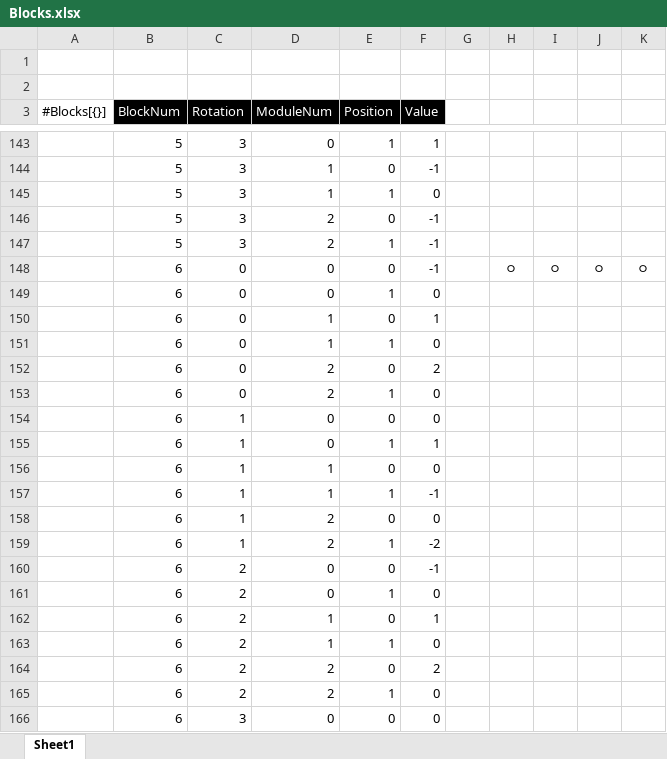
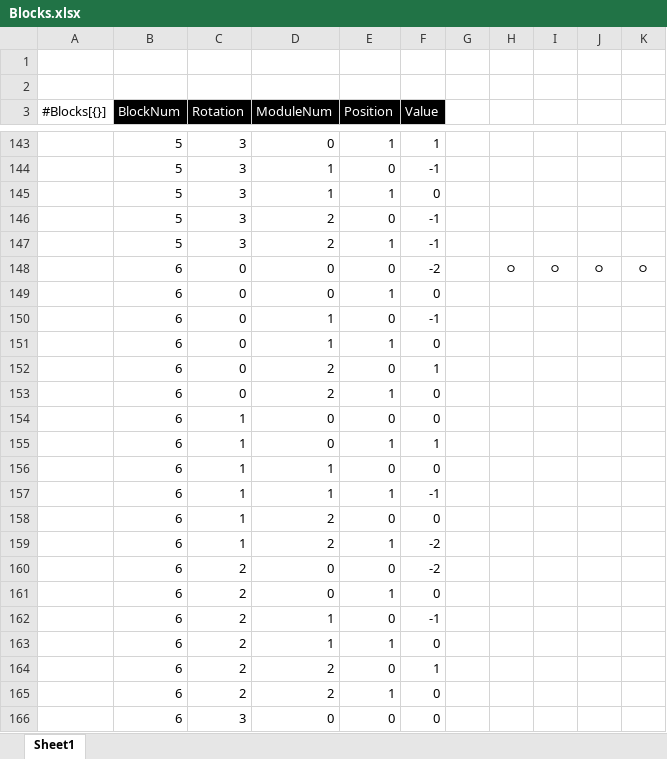
Before and after one commit to GNyyoung/TetriStair, an Excel workbook: excel2json-master/Blocks.xlsx, sheet Sheet1, drawn as a sheet; only a part is shown, gaps mark what is left out; values as stored, in another font and other column widths than the file's, no borders; the diff names each change by its address in the sheet, - before the commit and + after, or states it on an @@ line.

```diff
--- a/excel2json-master/Blocks.xlsx (sheet Sheet1)
+++ b/excel2json-master/Blocks.xlsx (sheet Sheet1)
-F148 (Value): -1
+F148 (Value): -2
-F150 (Value): 1
+F150 (Value): -1
-F152 (Value): 2
+F152 (Value): 1
-F160 (Value): -1
+F160 (Value): -2
-F162 (Value): 1
+F162 (Value): -1
-F164 (Value): 2
+F164 (Value): 1
```
Also changed, not shown: 20 other files.
